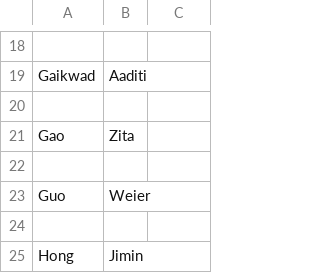
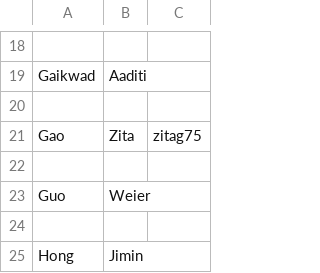
Before and after one commit to UCDBIS180L/gh-usernames, a CSV file: 2022_Roster.csv, drawn as a sheet; only a part is shown, gaps mark what is left out.

Commit message:
add username for Zita Gao

```diff
--- a/2022_Roster.csv
+++ b/2022_Roster.csv
@@ -20,3 +20,3 @@ Gaikwad,Aaditi,
 ,,
-Gao,Zita,
+Gao,Zita,zitag75
 ,,
```
